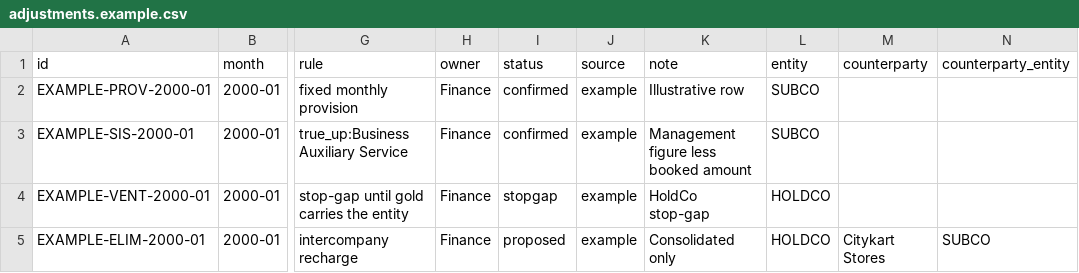
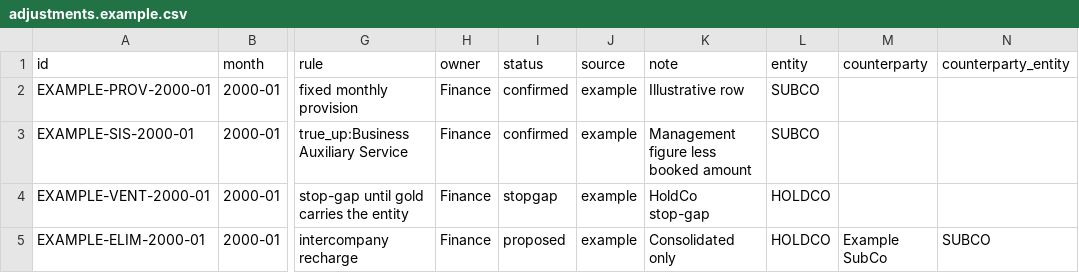
Before and after one commit to kumarsuraj84/FP-A, a CSV file: config/mgmt/adjustments.example.csv, drawn as a sheet; only a part is shown, gaps mark what is left out; the diff names each change by its address in the sheet, - before the commit and + after, or states it on an @@ line.

```diff
--- a/config/mgmt/adjustments.example.csv
+++ b/config/mgmt/adjustments.example.csv
-M5 (counterparty): Citykart Stores
+M5 (counterparty): Example SubCo
```
Also changed, not shown: config/mgmt/related_parties.example.csv, 23 other files.
